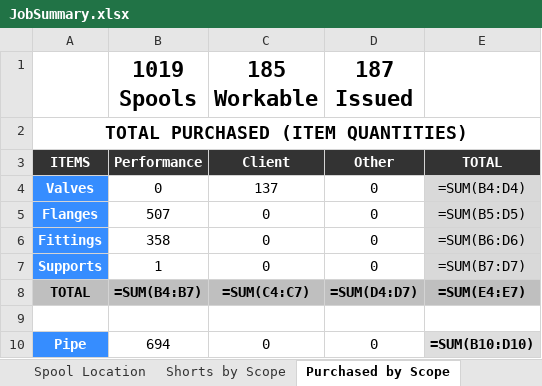
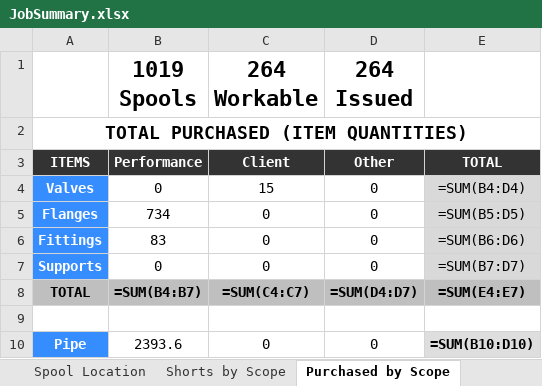
Before and after one commit to kmccun2/react-redux-template, an Excel workbook: database/7052/JobSummary.xlsx, sheet Purchased by Scope, drawn as a sheet; values as stored, in another font and other column widths than the file's, no borders; formulas without a stored value are shown as written; charts and pictures not drawn; the diff names each change by its address in the sheet, - before the commit and + after, or states it on an @@ line.

```diff
--- a/database/7052/JobSummary.xlsx (sheet Purchased by Scope)
+++ b/database/7052/JobSummary.xlsx (sheet Purchased by Scope)
-C1: 185 Workable
+C1: 264 Workable
-D1: 187 Issued
+D1: 264 Issued
-C4 (264 Workable): 137
+C4 (264 Workable): 15
-B5 (1019 Spools): 507
+B5 (1019 Spools): 734
-B6 (1019 Spools): 358
+B6 (1019 Spools): 83
-B7 (1019 Spools): 1
+B7 (1019 Spools): 0
-B10 (1019 Spools): 694
+B10 (1019 Spools): 2393.6
```
Also changed, not shown: sheet Areas Summary (By Material), sheet PRINTOUT, sheet Areas Summary, sheet Spools by Scope, sheet Discrepancies, sheet Shorts by Scope, 3 more sheets, database/7052/Spools.xlsx, 16 other files.
